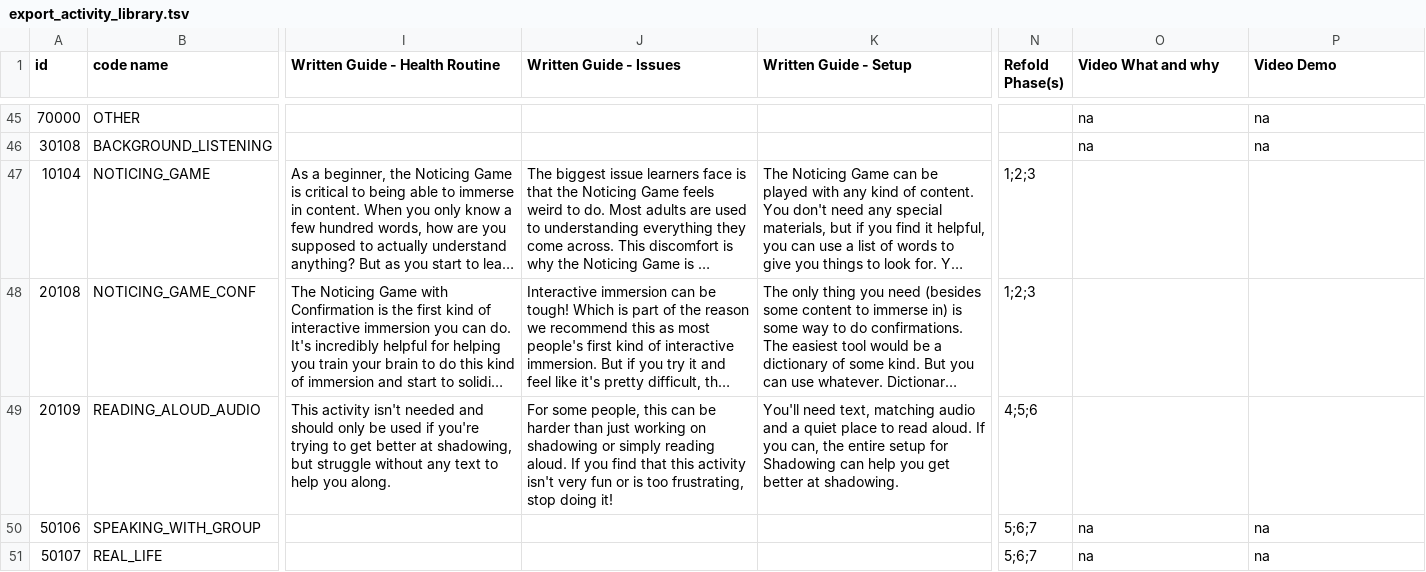
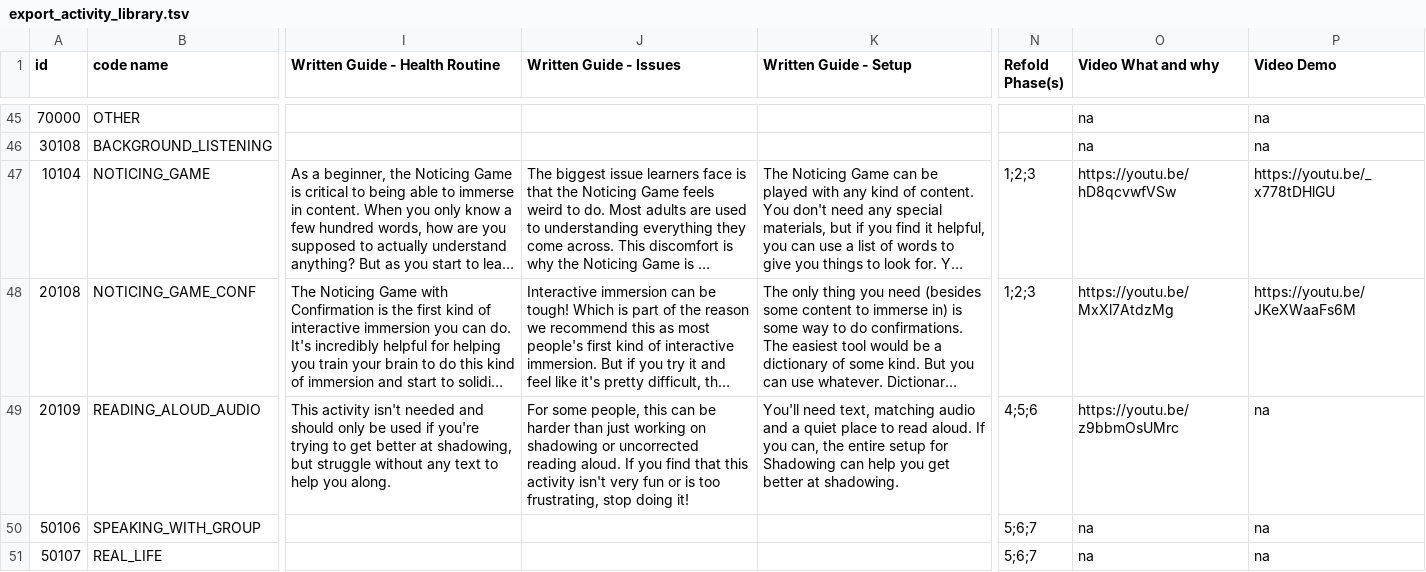
Before and after one commit to Mycheze/refold-activity-library-mockup, a TSV file: public/data/export_activity_library.tsv, drawn as a sheet; only a part is shown, gaps mark what is left out; long unchanged cells end in …; the diff names each change by its address in the sheet, - before the commit and + after, or states it on an @@ line.

Commit message:
Update to activity videos.

```diff
--- a/public/data/export_activity_library.tsv
+++ b/public/data/export_activity_library.tsv
-O47 (Video What and why): (empty)
+O47 (Video What and why): https://youtu.be/hD8qcvwfVSw
-P47 (Video Demo): (empty)
+P47 (Video Demo): https://youtu.be/_x778tDHlGU
-O48 (Video What and why): (empty)
+O48 (Video What and why): https://youtu.be/MxXl7AtdzMg
-P48 (Video Demo): (empty)
+P48 (Video Demo): https://youtu.be/JKeXWaaFs6M
-J49 (Written Guide - Issues): …shadowing or simply reading aloud.…
+J49 (Written Guide - Issues): …shadowing or uncorrected reading aloud.…
-O49 (Video What and why): (empty)
+O49 (Video What and why): https://youtu.be/z9bbmOsUMrc
-P49 (Video Demo): (empty)
+P49 (Video Demo): na
```
